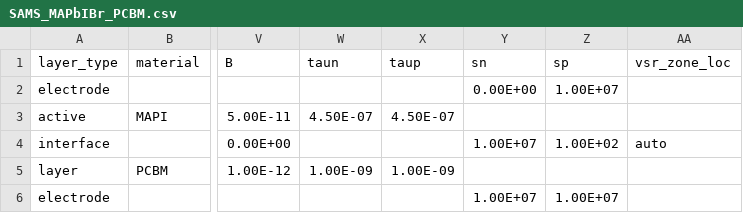
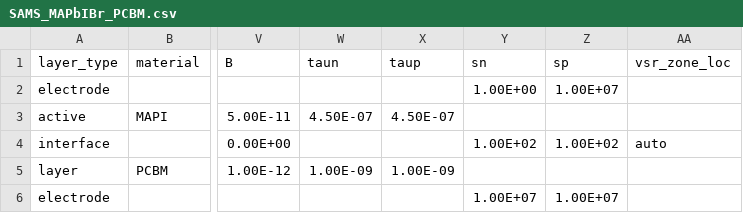
Before and after one commit to lucy-hart/Driftfusion, a CSV file: Input_files/SAMS_MAPbIBr_PCBM.csv, drawn as a sheet; only a part is shown, gaps mark what is left out; the diff names each change by its address in the sheet, - before the commit and + after, or states it on an @@ line.

```diff
--- a/Input_files/SAMS_MAPbIBr_PCBM.csv
+++ b/Input_files/SAMS_MAPbIBr_PCBM.csv
-Y2 (sn): 0.00E+00
+Y2 (sn): 1.00E+00
-Y4 (sn): 1.00E+07
+Y4 (sn): 1.00E+02
```
Also changed, not shown: Input_files/PTAA_FACsPbIBr_PCBM.csv, Input_files/SAMS_MAPbIBr_ICBA.csv, 2 other files.
